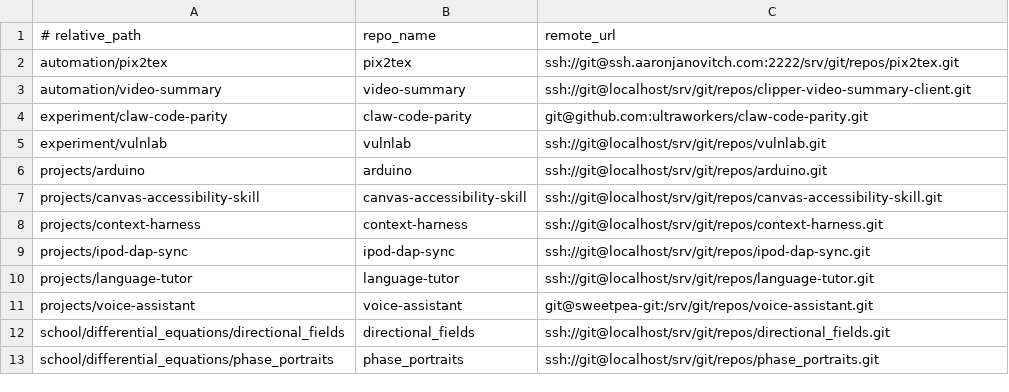
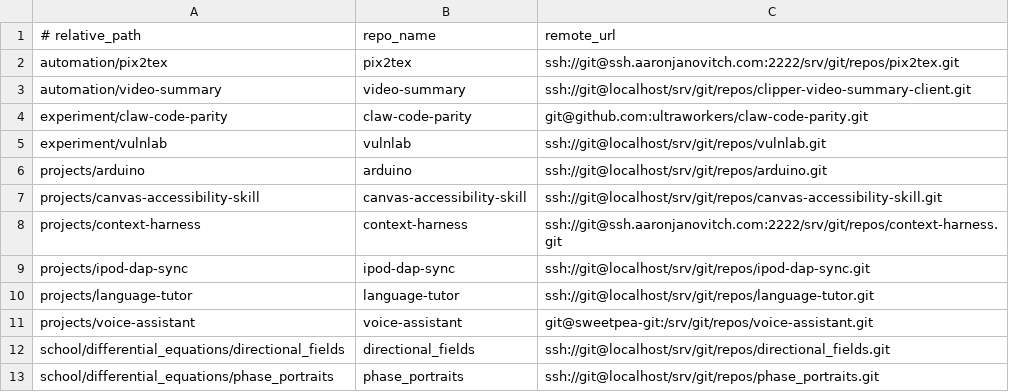
Before and after one commit to aaronjan98/nixos-config, a TSV file: tools/workspace/Repositories/repos.tsv, drawn as a sheet; only a part is shown.

```diff
--- a/tools/workspace/Repositories/repos.tsv
+++ b/tools/workspace/Repositories/repos.tsv
@@ -7,3 +7,3 @@ projects/arduino	arduino	ssh://git@localhost/srv/git/repos/arduino.git
 projects/canvas-accessibility-skill	canvas-accessibility-skill	ssh://git@localhost/srv/git/repos/canvas-accessibility-skill.git
-projects/context-harness	context-harness	ssh://git@localhost/srv/git/repos/context-harness.git
+projects/context-harness	context-harness	ssh://git@ssh.aaronjanovitch.com:2222/srv/git/repos/context-harness.git
 projects/ipod-dap-sync	ipod-dap-sync	ssh://git@localhost/srv/git/repos/ipod-dap-sync.git
```
Also changed, not shown: tools/workspace/Repositories/remotes.tsv, 1 other file.
